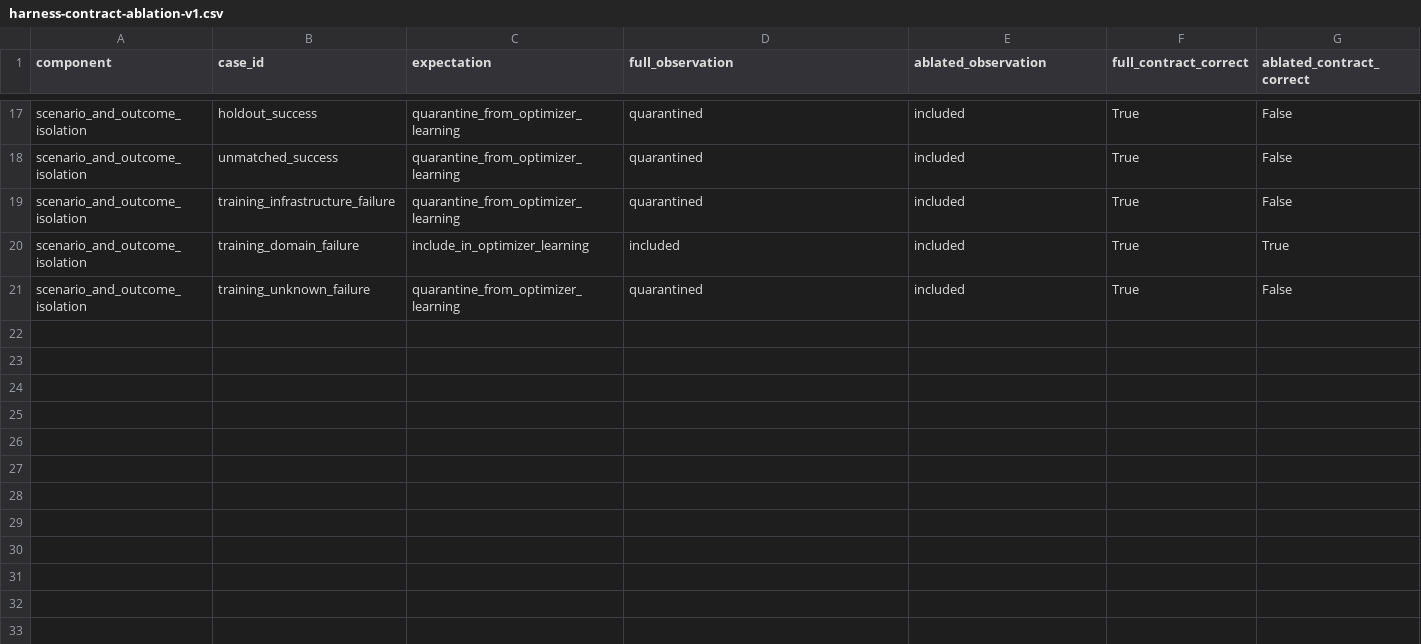
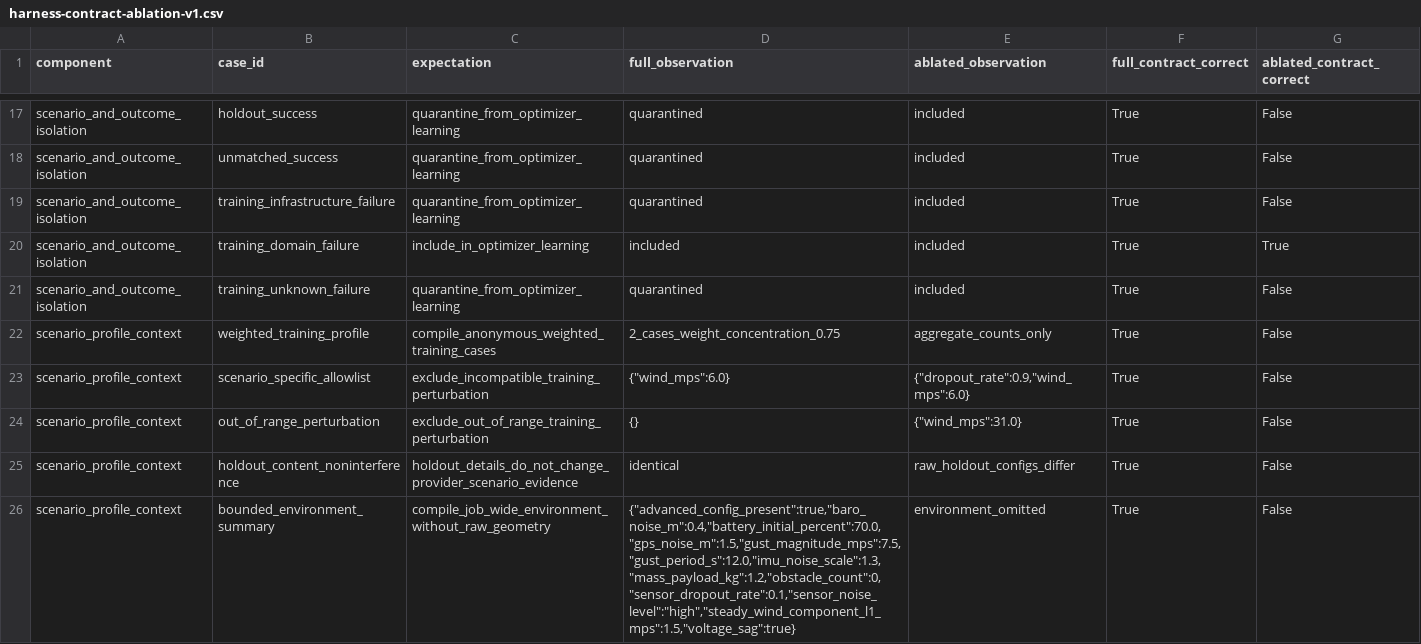
Before and after one commit to ChiZhang-805/DroneDream, a CSV file: backend/evaluation_artifacts/harness-contract-ablation-v1.csv, drawn as a sheet; only a part is shown, gaps mark what is left out; the diff names each change by its address in the sheet, - before the commit and + after, or states it on an @@ line.

Commit message:
Freeze AURORA evaluation evidence

```diff
--- a/backend/evaluation_artifacts/harness-contract-ablation-v1.csv
+++ b/backend/evaluation_artifacts/harness-contract-ablation-v1.csv
+row 22: scenario_profile_context | weighted_training_profile | compile_anonymous_weighted_training_cases | 2_cases_weight_concentration_0.75 | aggregate_counts_only | True | False
+row 23: scenario_profile_context | scenario_specific_allowlist | exclude_incompatible_training_perturbation | {"wind_mps":6.0} | {"dropout_rate":0.9,"wind_mps":6.0} | True | False
+row 24: scenario_profile_context | out_of_range_perturbation | exclude_out_of_range_training_perturbation | {} | {"wind_mps":31.0} | True | False
+row 25: scenario_profile_context | holdout_content_noninterference | holdout_details_do_not_change_provider_scenario_evidence | identical | raw_holdout_configs_differ | True | False
+row 26: scenario_profile_context | bounded_environment_summary | compile_job_wide_environment_without_raw_geometry | {"advanced_config_present":true,"baro_noise_m":0.4,"battery_initial_percent":70.0,"gps_noise_m":1.5,"gust_magnitude_mps":7.5,"gust_period_s":12.0,"imu_noise_scale":1.3,"mass_payload_kg":1.2,"obstacle_count":0,"sensor_dropout_rate":0.1,"sensor_noise_level":"high","steady_wind_component_l1_mps":1.5,"voltage_sag":true} | environment_omitted | True | False
```
Also changed, not shown: backend/evaluation_artifacts/harness-component-outcome-ablation-v1.csv, backend/evaluation_artifacts/harness-fallback-outcome-campaign-v1.csv, 42 other files.
